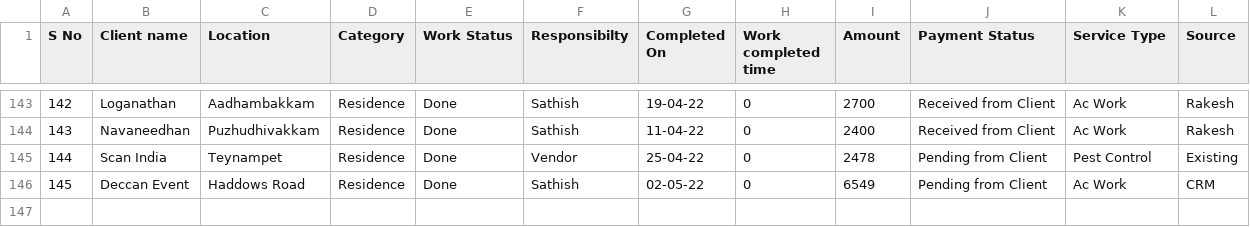
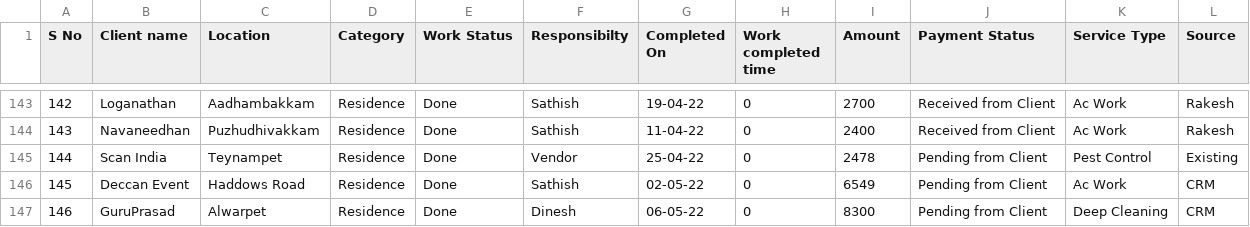
Before and after one commit to SimbhuTwice/sicare, a CSV file: disinf.csv, drawn as a sheet; only a part is shown, gaps mark what is left out; the diff names each change by its address in the sheet, - before the commit and + after, or states it on an @@ line.

Commit message:
Add files via upload

```diff
--- a/disinf.csv
+++ b/disinf.csv
+row 147: 146 | GuruPrasad | Alwarpet | Residence | Done | Dinesh | 06-05-22 | 0 | 8300 | Pending from Client | Deep Cleaning | CRM
```
